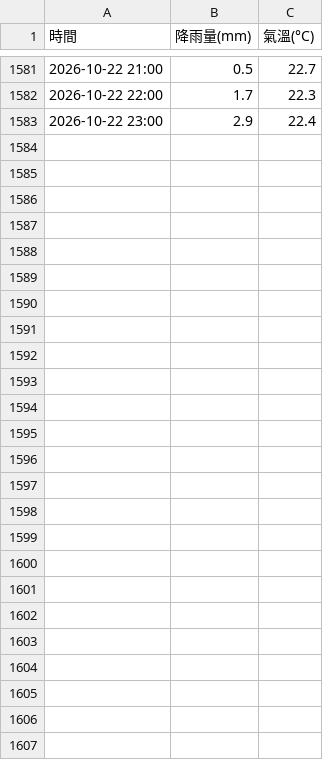
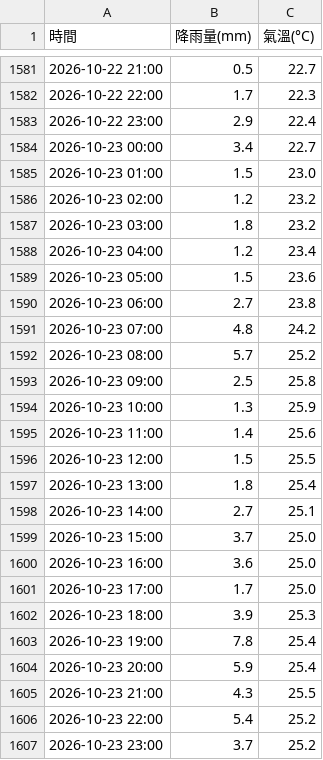
Before and after one commit to tim062480-create/ntu-youbike, a CSV file: data/weather.csv, drawn as a sheet; only a part is shown, gaps mark what is left out.

```diff
--- a/data/weather.csv
+++ b/data/weather.csv
@@ -1583 +1583,25 @@
 2026-10-22 23:00,2.9,22.4
+2026-10-23 00:00,3.4,22.7
+2026-10-23 01:00,1.5,23.0
+2026-10-23 02:00,1.2,23.2
+2026-10-23 03:00,1.8,23.2
+2026-10-23 04:00,1.2,23.4
+2026-10-23 05:00,1.5,23.6
+2026-10-23 06:00,2.7,23.8
+2026-10-23 07:00,4.8,24.2
+2026-10-23 08:00,5.7,25.2
+2026-10-23 09:00,2.5,25.8
+2026-10-23 10:00,1.3,25.9
+2026-10-23 11:00,1.4,25.6
+2026-10-23 12:00,1.5,25.5
+2026-10-23 13:00,1.8,25.4
+2026-10-23 14:00,2.7,25.1
+2026-10-23 15:00,3.7,25.0
+2026-10-23 16:00,3.6,25.0
+2026-10-23 17:00,1.7,25.0
+2026-10-23 18:00,3.9,25.3
+2026-10-23 19:00,7.8,25.4
+2026-10-23 20:00,5.9,25.4
+2026-10-23 21:00,4.3,25.5
+2026-10-23 22:00,5.4,25.2
+2026-10-23 23:00,3.7,25.2
```
Also changed, not shown: data/validation.csv, 1 other file.
